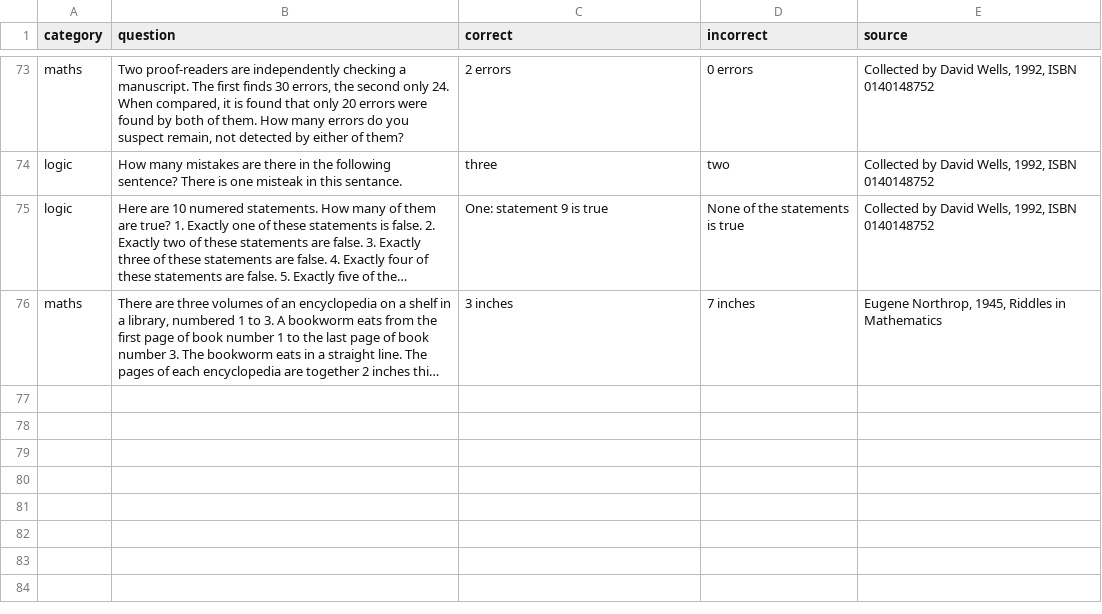
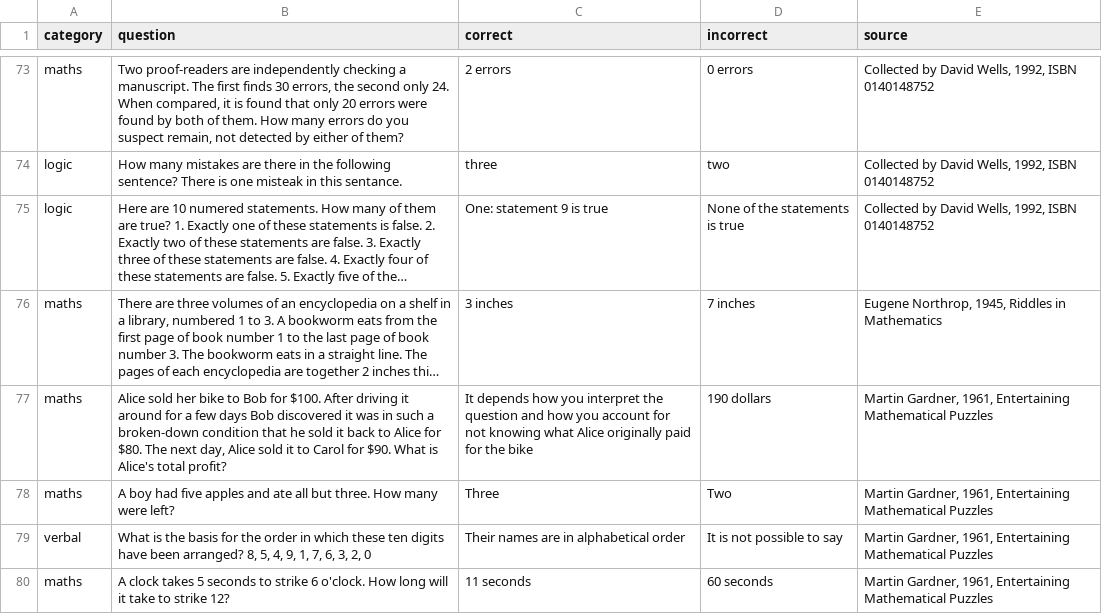
Before and after one commit to equinor/promptly, a CSV file: puzzles.csv, drawn as a sheet; only a part is shown, gaps mark what is left out; long unchanged cells end in …; the diff names each change by its address in the sheet, - before the commit and + after, or states it on an @@ line.

Commit message:
Add puzzles from Gardner

```diff
--- a/puzzles.csv
+++ b/puzzles.csv
+row 77: maths | Alice sold her bike to Bob for $100. After driving it around for a few days Bob discovered it was in such a broken-down condition that he sold it back to Alice for $80. The next day, Alice sold it to Carol for $90. What is Alice's total profit? | It depends how you interpret the question and how you account for not knowing what Alice originally paid for the bike | 190 dollars | Martin Gardner, 1961, Entertaining Mathematical Puzzles
+row 78: maths | A boy had five apples and ate all but three. How many were left? | Three | Two | Martin Gardner, 1961, Entertaining Mathematical Puzzles
+row 79: verbal | What is the basis for the order in which these ten digits have been arranged? 8, 5, 4, 9, 1, 7, 6, 3, 2, 0 | Their names are in alphabetical order | It is not possible to say | Martin Gardner, 1961, Entertaining Mathematical Puzzles
+row 80: maths | A clock takes 5 seconds to strike 6 o'clock. How long will it take to strike 12? | 11 seconds | 60 seconds | Martin Gardner, 1961, Entertaining Mathematical Puzzles
```
